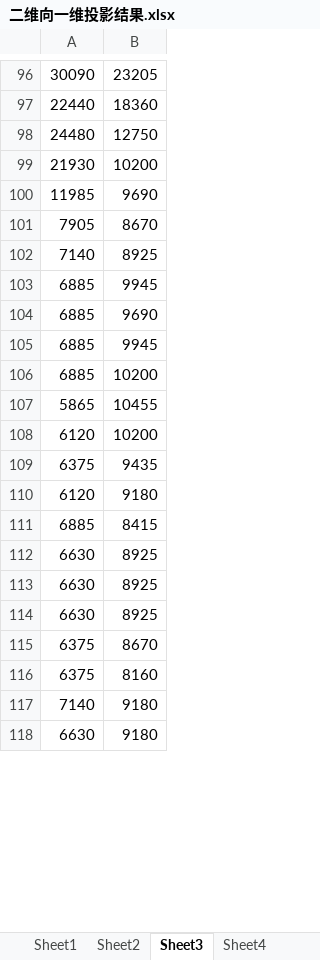
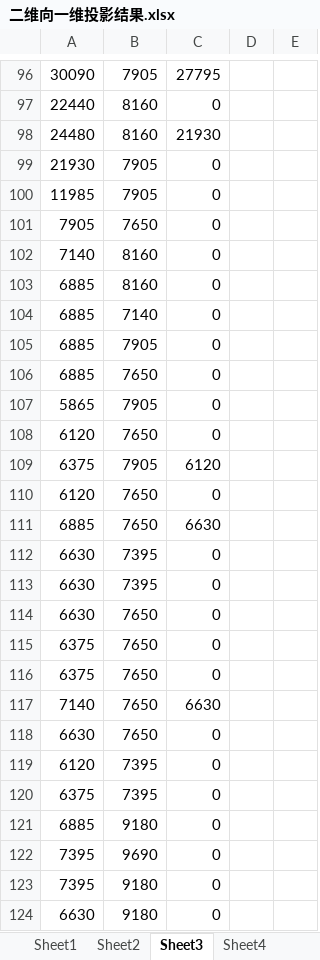
Before and after one commit to liyirui-git/ReadingMeters, an Excel workbook: ReadingMeters/二维向一维投影结果.xlsx, sheet Sheet3, drawn as a sheet; only a part is shown, gaps mark what is left out; values as stored, in another font and other column widths than the file's, no borders; charts and pictures not drawn; the diff covers the shown part only; the diff names each change by its address in the sheet, - before the commit and + after, or states it on an @@ line.

```diff
--- a/ReadingMeters/二维向一维投影结果.xlsx (sheet Sheet3)
+++ b/ReadingMeters/二维向一维投影结果.xlsx (sheet Sheet3)
+column C, rows 96-117: 27795 | 0 | 21930 | 0 | 0 | 0 | 0 | 0 | 0 | 0 | 0 | 0 | 0 | 6120 | 0 | 6630 | 0 | 0 | 0 | 0 | 0 | 6630; row 124: 0
+column D, empty
+column E, empty
-B96: 23205
+B96: 7905
-B97: 18360
+B97: 8160
-B98: 12750
+B98: 8160
-B99: 10200
+B99: 7905
-B100: 9690
+B100: 7905
-B101: 8670
+B101: 7650
-B102: 8925
+B102: 8160
-B103: 9945
+B103: 8160
-B104: 9690
+B104: 7140
-B105: 9945
+B105: 7905
-B106: 10200
+B106: 7650
-B107: 10455
+B107: 7905
-B108: 10200
+B108: 7650
-B109: 9435
+B109: 7905
-B110: 9180
+B110: 7650
-B111: 8415
+B111: 7650
-B112:B113: 8925
+B112:B113: 7395
-B114: 8925
+B114: 7650
-B115: 8670
+B115: 7650
-B116: 8160
+B116: 7650
-B117: 9180
+B117: 7650
@@ row 174 moved to row 118: 6630 @@
+row 119: 6120 | 7395 | 0
@@ row 177 moved to row 120: 6375 @@
+row 121: 6885 | 9180 | 0
@@ row 208 moved to row 122: 7395 @@
+row 123: 7395 | 9180 | 0
```
Also changed, not shown: other rows of this sheet, other sheet tabs, charts or pictures, 53 other files.
